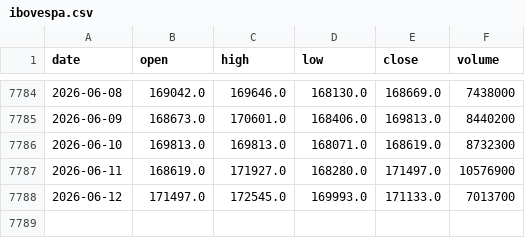
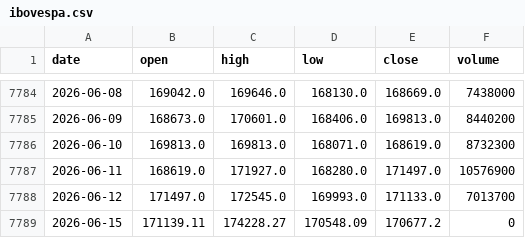
Before and after one commit to gitgbg1985/dash_ibov_test, a CSV file: data/ibovespa.csv, drawn as a sheet; only a part is shown, gaps mark what is left out; the diff names each change by its address in the sheet, - before the commit and + after, or states it on an @@ line.

```diff
--- a/data/ibovespa.csv
+++ b/data/ibovespa.csv
+row 7789: 2026-06-15 | 171139.11 | 174228.27 | 170548.09 | 170677.2 | 0
```
Also changed, not shown: 1 other file.
